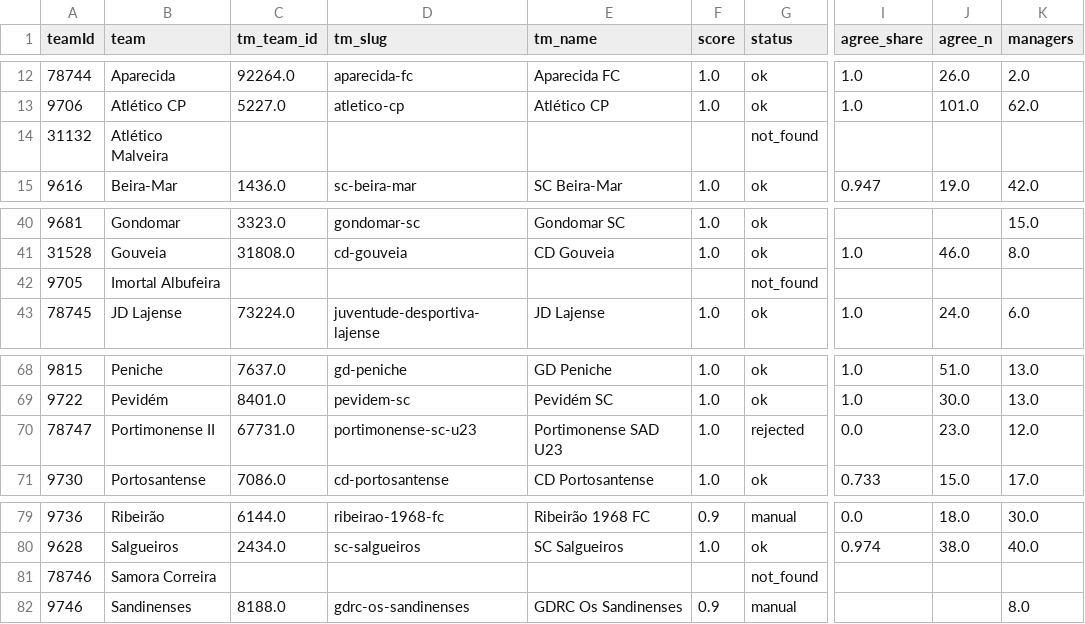
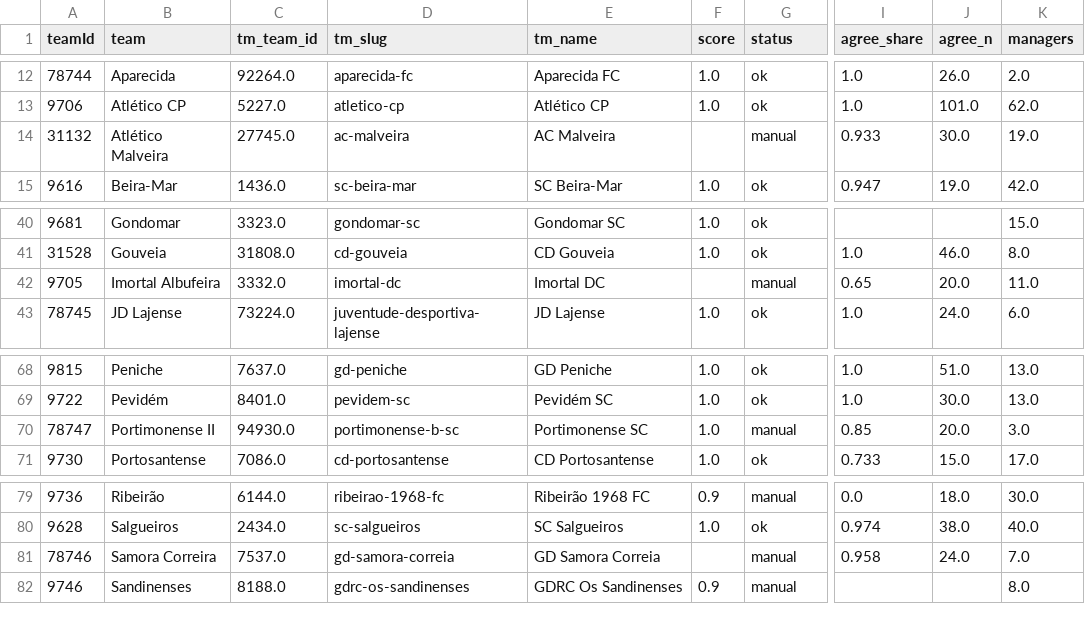
Before and after one commit to LMK08/ACP-Dashboard, a CSV file: valuations/tm_team_links.csv, drawn as a sheet; only a part is shown, gaps mark what is left out; the diff names each change by its address in the sheet, - before the commit and + after, or states it on an @@ line.

```diff
--- a/valuations/tm_team_links.csv
+++ b/valuations/tm_team_links.csv
-C14 (tm_team_id): (empty)
+C14 (tm_team_id): 27745.0
-D14 (tm_slug): (empty)
+D14 (tm_slug): ac-malveira
-E14 (tm_name): (empty)
+E14 (tm_name): AC Malveira
-G14 (status): not_found
+G14 (status): manual
-I14 (agree_share): (empty)
+I14 (agree_share): 0.933
-J14 (agree_n): (empty)
+J14 (agree_n): 30.0
-K14 (managers): (empty)
+K14 (managers): 19.0
-C42 (tm_team_id): (empty)
+C42 (tm_team_id): 3332.0
-D42 (tm_slug): (empty)
+D42 (tm_slug): imortal-dc
-E42 (tm_name): (empty)
+E42 (tm_name): Imortal DC
-G42 (status): not_found
+G42 (status): manual
-I42 (agree_share): (empty)
+I42 (agree_share): 0.65
-J42 (agree_n): (empty)
+J42 (agree_n): 20.0
-K42 (managers): (empty)
+K42 (managers): 11.0
-C70 (tm_team_id): 67731.0
+C70 (tm_team_id): 94930.0
-D70 (tm_slug): portimonense-sc-u23
+D70 (tm_slug): portimonense-b-sc
-E70 (tm_name): Portimonense SAD U23
+E70 (tm_name): Portimonense SC
-G70 (status): rejected
+G70 (status): manual
-I70 (agree_share): 0.0
+I70 (agree_share): 0.85
-J70 (agree_n): 23.0
+J70 (agree_n): 20.0
-K70 (managers): 12.0
+K70 (managers): 3.0
-C81 (tm_team_id): (empty)
+C81 (tm_team_id): 7537.0
-D81 (tm_slug): (empty)
+D81 (tm_slug): gd-samora-correia
-E81 (tm_name): (empty)
+E81 (tm_name): GD Samora Correia
-G81 (status): not_found
+G81 (status): manual
-I81 (agree_share): (empty)
+I81 (agree_share): 0.958
-J81 (agree_n): (empty)
+J81 (agree_n): 24.0
-K81 (managers): (empty)
+K81 (managers): 7.0
```
Also changed, not shown: valuations/tm_club_seasons_fetched.csv, valuations/tm_coach_links.csv, 9 other files.
